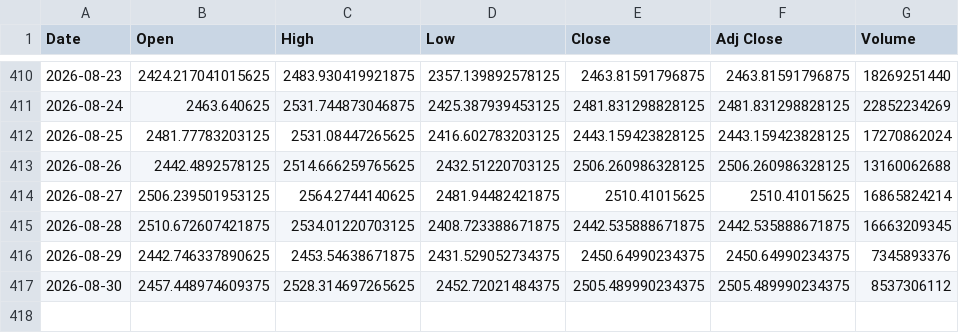
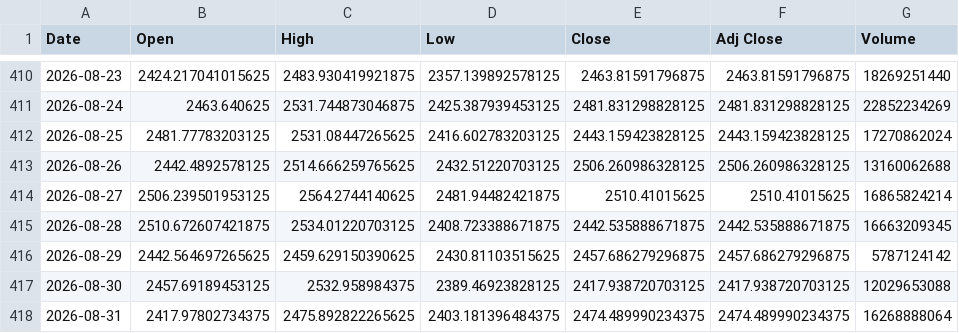
Before and after one commit to SeedFlora/idx-daily-data, a CSV file: data/ETH-USD.csv, drawn as a sheet; only a part is shown, gaps mark what is left out.

Commit message:
data(Crypto): 2026-08-31

```diff
--- a/data/ETH-USD.csv
+++ b/data/ETH-USD.csv
@@ -415,3 +415,4 @@ Date,Open,High,Low,Close,Adj Close,Volume
 2026-08-28,2510.672607421875,2534.01220703125,2408.723388671875,2442.535888671875,2442.535888671875,16663209345
-2026-08-29,2442.746337890625,2453.54638671875,2431.529052734375,2450.64990234375,2450.64990234375,7345893376
-2026-08-30,2457.448974609375,2528.314697265625,2452.72021484375,2505.489990234375,2505.489990234375,8537306112
+2026-08-29,2442.564697265625,2459.629150390625,2430.81103515625,2457.686279296875,2457.686279296875,5787124142
+2026-08-30,2457.69189453125,2532.958984375,2389.46923828125,2417.938720703125,2417.938720703125,12029653088
+2026-08-31,2417.97802734375,2475.892822265625,2403.181396484375,2474.489990234375,2474.489990234375,16268888064
```
Also changed, not shown: data/BTC-USD.csv, 1 other file.
